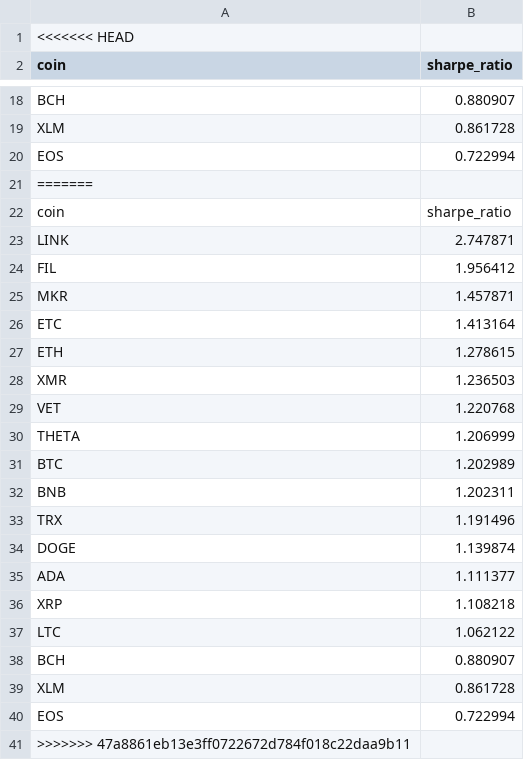
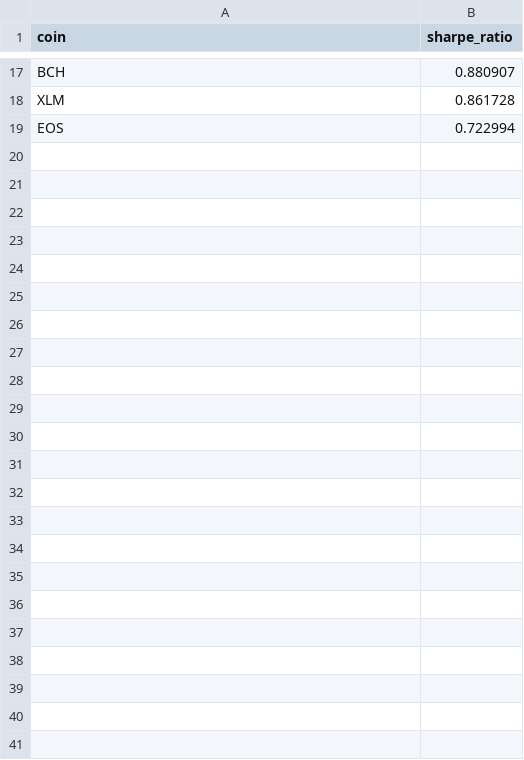
Before and after one commit to aparkon/project_1, a CSV file: coin_sharpe_ratio.csv, drawn as a sheet; only a part is shown, gaps mark what is left out.

```diff
--- a/coin_sharpe_ratio.csv
+++ b/coin_sharpe_ratio.csv
@@ -1,2 +1 @@
-<<<<<<< HEAD
 coin,sharpe_ratio
@@ -20,22 +19 @@ XLM,0.861728
 EOS,0.722994
-=======
-coin,sharpe_ratio
-LINK,2.747871
-FIL,1.956412
-MKR,1.457871
-ETC,1.413164
-ETH,1.278615
-XMR,1.236503
-VET,1.220768
-THETA,1.206999
-BTC,1.202989
-BNB,1.202311
-TRX,1.191496
-DOGE,1.139874
-ADA,1.111377
-XRP,1.108218
-LTC,1.062122
-BCH,0.880907
-XLM,0.861728
-EOS,0.722994
->>>>>>> 47a8861eb13e3ff0722672d784f018c22daa9b11
```
Also changed, not shown: coin_annual_std.csv, coin_daily_mean_return.csv, 7 other files.
